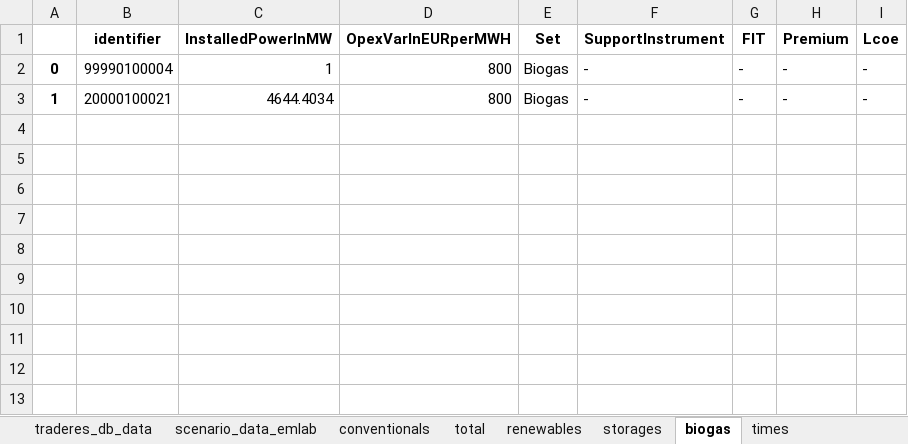
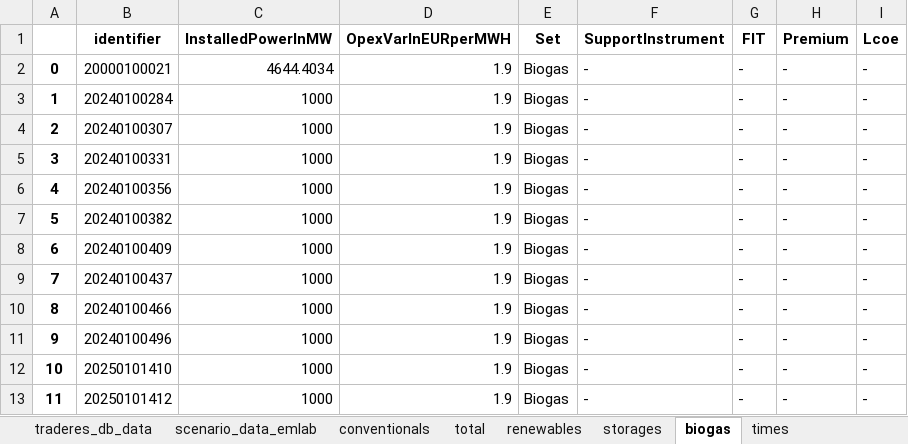
Before and after one commit to TradeRES/toolbox-amiris-emlab, an Excel workbook: amiris_workflow/amiris_data_structure.xlsx, sheet biogas, drawn as a sheet; values as stored, in another font and other column widths than the file's, no borders; removed rows and columns are numbered as before the commit, all else as after; the diff names each change by its address in the sheet, - before the commit and + after, or states it on an @@ line.

```diff
--- a/amiris_workflow/amiris_data_structure.xlsx (sheet biogas)
+++ b/amiris_workflow/amiris_data_structure.xlsx (sheet biogas)
-row 2: 0 | 99990100004 | 1 | 800 | Biogas | - | - | - | -
-A2: 1
+A2: 0
-D2 (OpexVarInEURperMWH): 800
+D2 (OpexVarInEURperMWH): 1.9
+row 3: 1 | 20240100284 | 1000 | 1.9 | Biogas | - | - | - | -
+row 4: 2 | 20240100307 | 1000 | 1.9 | Biogas | - | - | - | -
+row 5: 3 | 20240100331 | 1000 | 1.9 | Biogas | - | - | - | -
+row 6: 4 | 20240100356 | 1000 | 1.9 | Biogas | - | - | - | -
+row 7: 5 | 20240100382 | 1000 | 1.9 | Biogas | - | - | - | -
+row 8: 6 | 20240100409 | 1000 | 1.9 | Biogas | - | - | - | -
+row 9: 7 | 20240100437 | 1000 | 1.9 | Biogas | - | - | - | -
+row 10: 8 | 20240100466 | 1000 | 1.9 | Biogas | - | - | - | -
+row 11: 9 | 20240100496 | 1000 | 1.9 | Biogas | - | - | - | -
+row 12: 10 | 20250101410 | 1000 | 1.9 | Biogas | - | - | - | -
+row 13: 11 | 20250101412 | 1000 | 1.9 | Biogas | - | - | - | -
```
Also changed, not shown: sheet renewables, sheet conventionals, sheet scenario_data_emlab, sheet storages, sheet total, sheet times, 3 other files.
